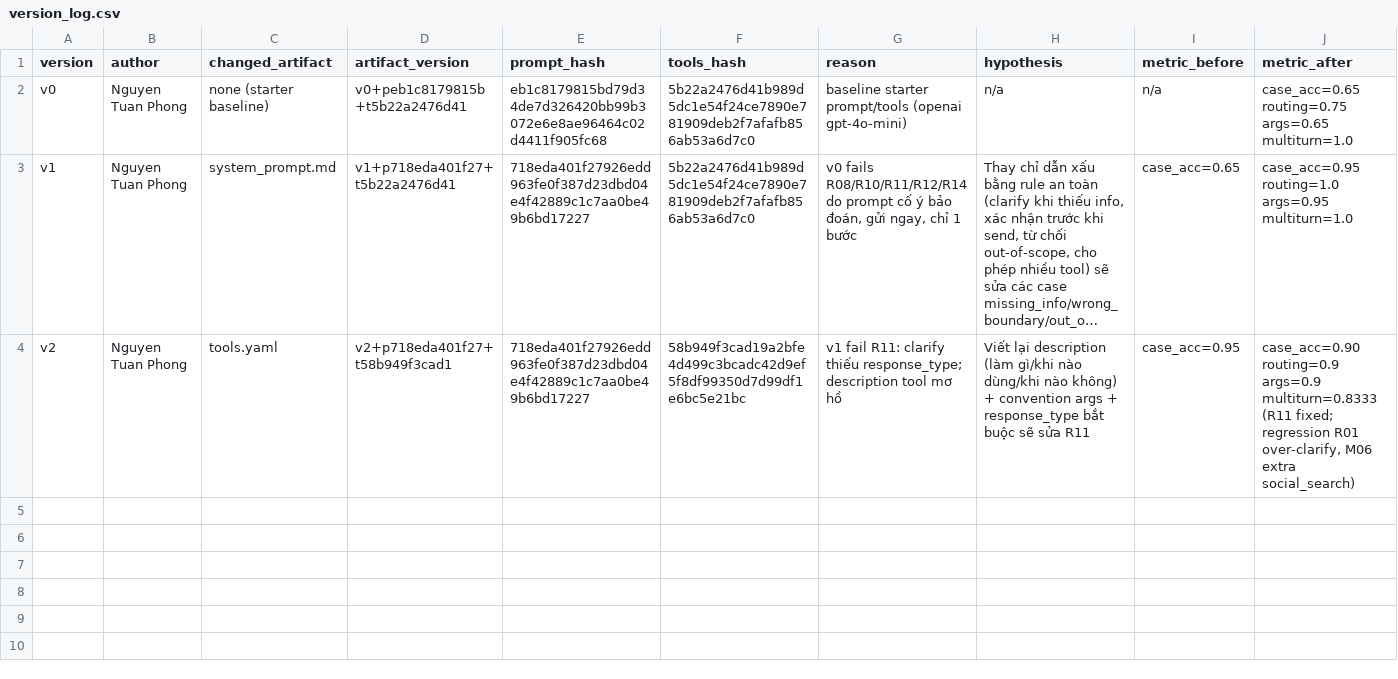
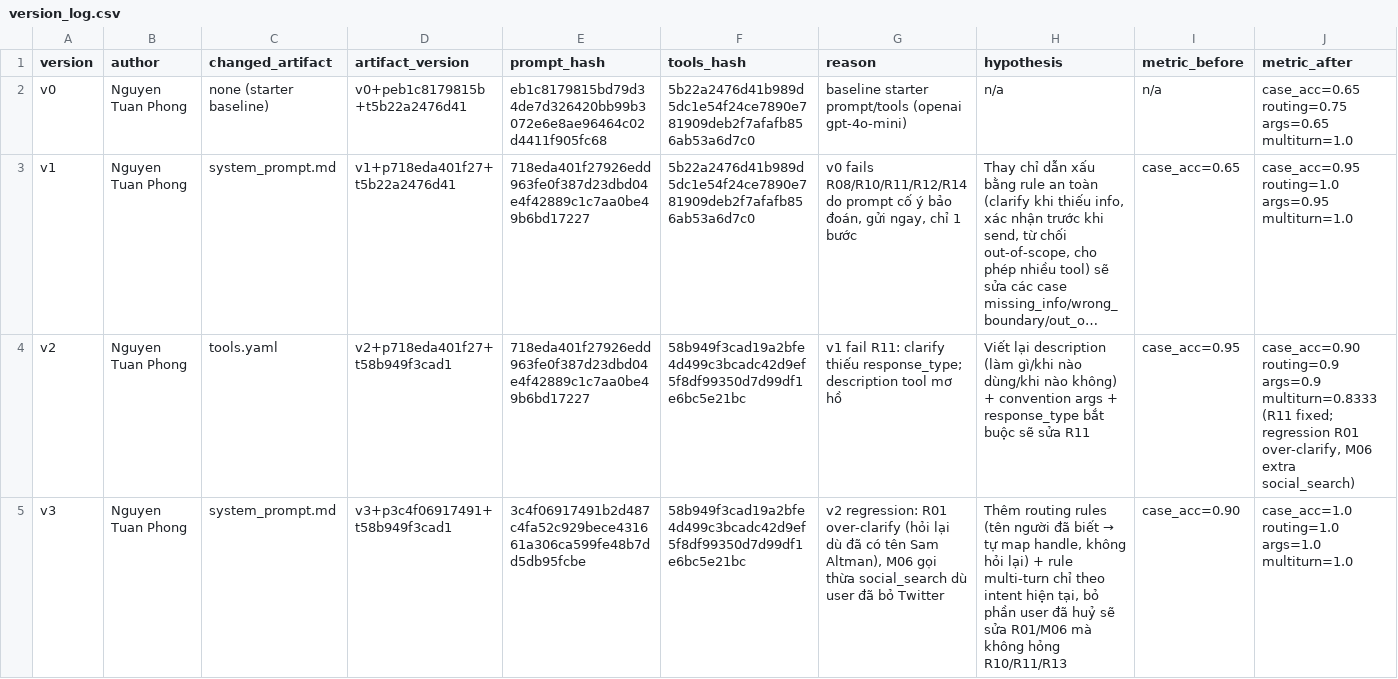
Before and after one commit to ntphong4044/K5-L3A-DAY03-SCP404-PromptFunctionCalling-ToolDesignMCP, a CSV file: starter_v0/artifacts/version_log.csv, drawn as a sheet; only a part is shown; long unchanged cells end in …; rows hold the shown columns only; the diff names each change by its address in the sheet, - before the commit and + after, or states it on an @@ line.

```diff
--- a/starter_v0/artifacts/version_log.csv
+++ b/starter_v0/artifacts/version_log.csv
+row 5: v3 | Nguyen Tuan Phong | system_prompt.md | v3+p3c4f06917491+t58b949f3cad1 | 3c4f06917491b2d487c4fa52c929bece431661a306ca599fe48b7dd5db95fcbe | 58b949f3cad19a2bfe4d499c3bcadc42d9ef5f8df99350d7d99df1e6bc5e21bc | v2 regression: R01 over-clarify (hỏi lại dù đã có tên Sam Altman), M06 gọi thừa social_search dù user đã bỏ Twitter | Thêm routing rules (tên người đã biết → tự map handle, không hỏi lại) + rule multi-turn chỉ theo intent hiện tại, bỏ phần user đã huỷ sẽ sửa R01/M06 mà không hỏng R10/R11/R13 | case_acc=0.90 | case_acc=1.0 routing=1.0 args=1.0 multiturn=1.0
```
Also changed, not shown: starter_v0/analysis/base_runs.csv, 2 other files.
